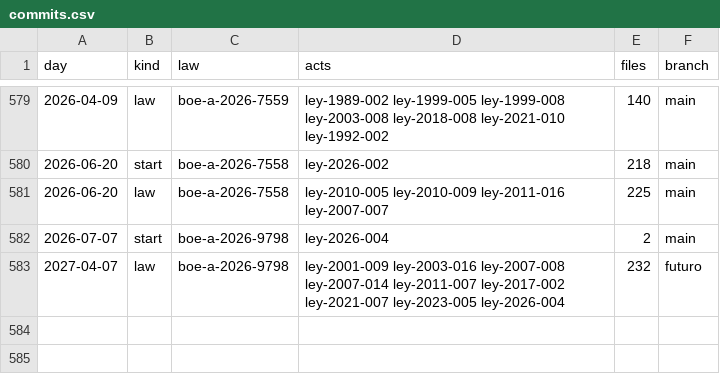
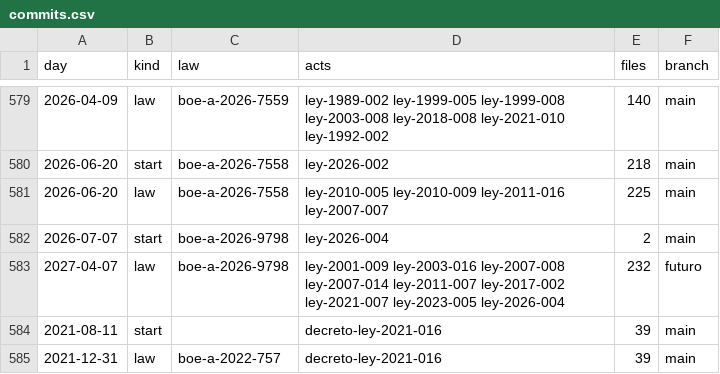
Before and after one commit to lexifina/spain-andalusia-law, a CSV file: data/commits.csv, drawn as a sheet; only a part is shown, gaps mark what is left out; the diff names each change by its address in the sheet, - before the commit and + after, or states it on an @@ line.

Commit message:
Documentation, tables, tools and REPRODUCE.md
Appended 2 commits to c88da9c44cac; corpus sha256 f520261aa4e81f2d4e5f5341f510957f43b2bf739234da9e41ed64efdf8cb926, data retrieved 2026-10-30.

```diff
--- a/data/commits.csv
+++ b/data/commits.csv
+row 584: 2021-08-11 | start |  | decreto-ley-2021-016 | 39 | main
+row 585: 2021-12-31 | law | boe-a-2022-757 | decreto-ley-2021-016 | 39 | main
```
Also changed, not shown: data/laws.csv, 8 other files.
